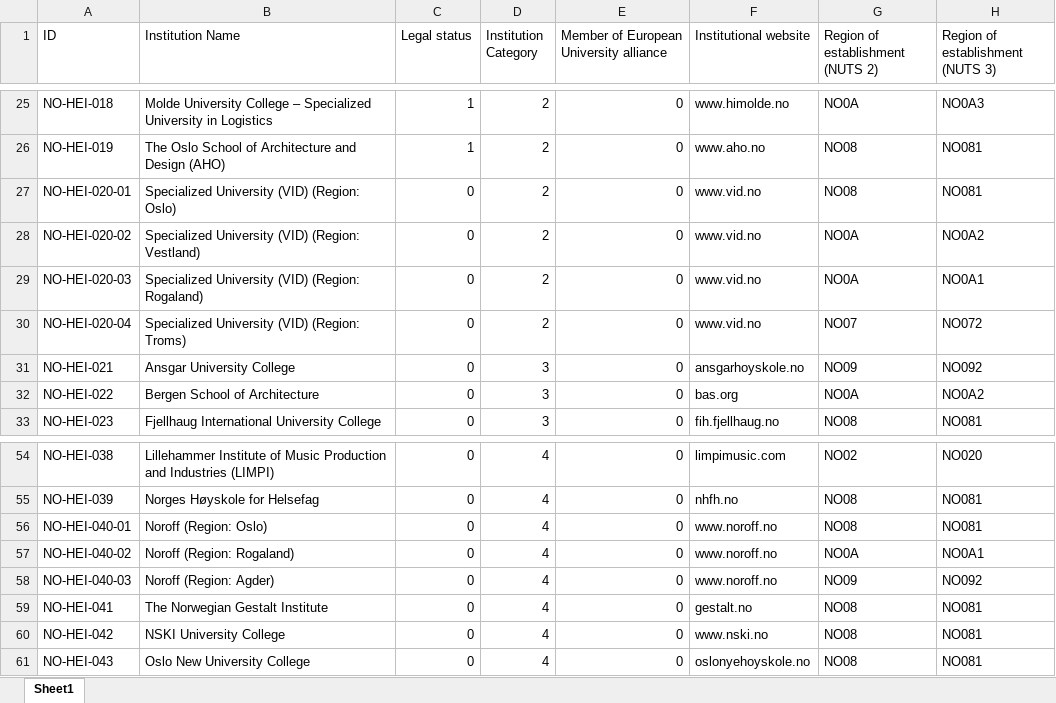
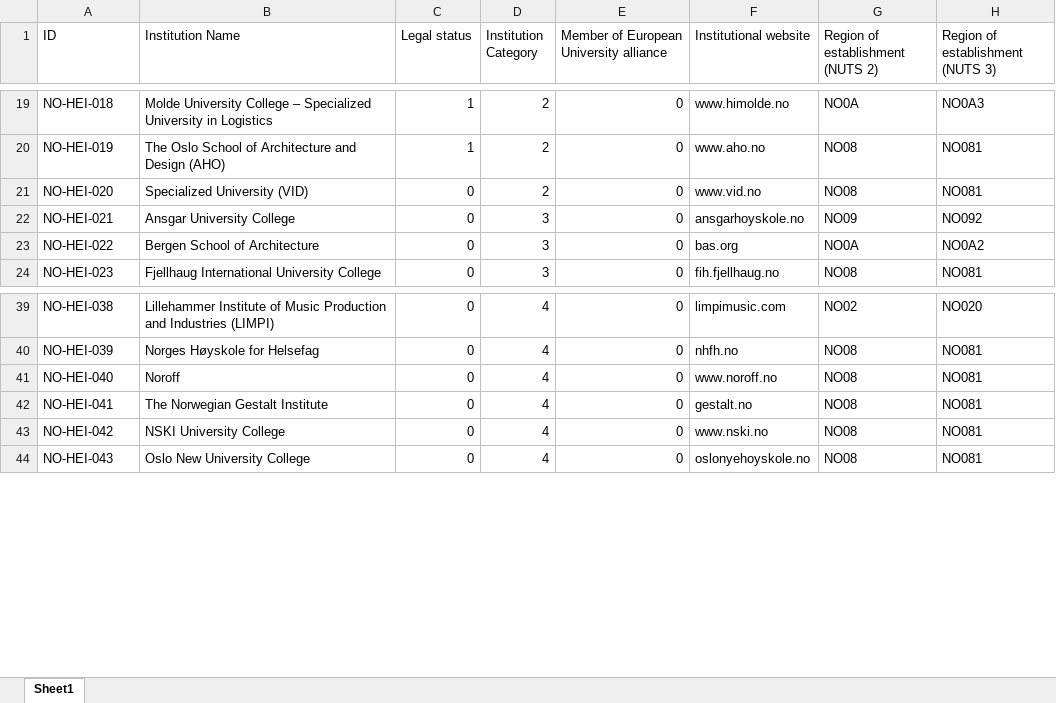
Before and after one commit to joaoribeiiro15/Higher-Education-Institutions-in-Norway-Dataset, an Excel workbook: Source/HEIs/Norway HEIs.xlsx, sheet Sheet1, drawn as a sheet; only a part is shown, gaps mark what is left out; values as stored, in another font and other column widths than the file's, no cell formats; table styles not drawn; removed rows and columns are numbered as before the commit, all else as after; the diff covers the shown part only; the diff names each change by its address in the sheet, - before the commit and + after, or states it on an @@ line.

```diff
--- a/Source/HEIs/Norway HEIs.xlsx (sheet Sheet1)
+++ b/Source/HEIs/Norway HEIs.xlsx (sheet Sheet1)
-A21 (ID): NO-HEI-020-01
+A21 (ID): NO-HEI-020
-B21 (Institution Name): Specialized University (VID) (Region: Oslo)
+B21 (Institution Name): Specialized University (VID)
-row 28: NO-HEI-020-02 | Specialized University (VID) (Region: Vestland) | 0 | 2 | 0 | www.vid.no | NO0A | NO0A2
-row 29: NO-HEI-020-03 | Specialized University (VID) (Region: Rogaland) | 0 | 2 | 0 | www.vid.no | NO0A | NO0A1
-row 30: NO-HEI-020-04 | Specialized University (VID) (Region: Troms) | 0 | 2 | 0 | www.vid.no | NO07 | NO072
-A41 (ID): NO-HEI-040-01
+A41 (ID): NO-HEI-040
-B41 (Institution Name): Noroff (Region: Oslo)
+B41 (Institution Name): Noroff
-row 57: NO-HEI-040-02 | Noroff (Region: Rogaland) | 0 | 4 | 0 | www.noroff.no | NO0A | NO0A1
-row 58: NO-HEI-040-03 | Noroff (Region: Agder) | 0 | 4 | 0 | www.noroff.no | NO09 | NO092
```
Also changed, not shown: 12 removed rows and 12 edited cells elsewhere in this sheet, cell formats, 3 other files.
